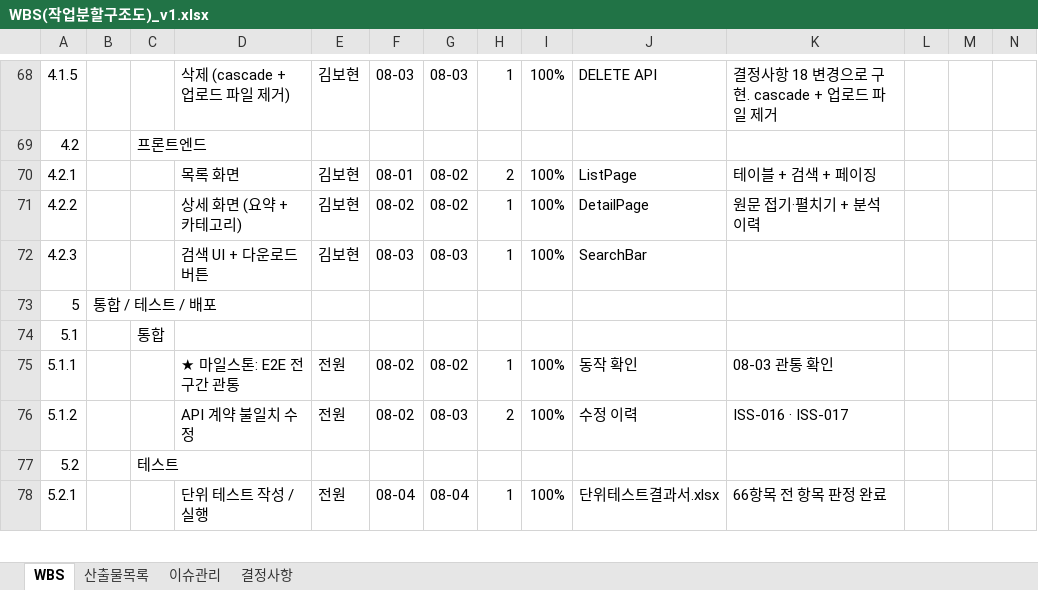
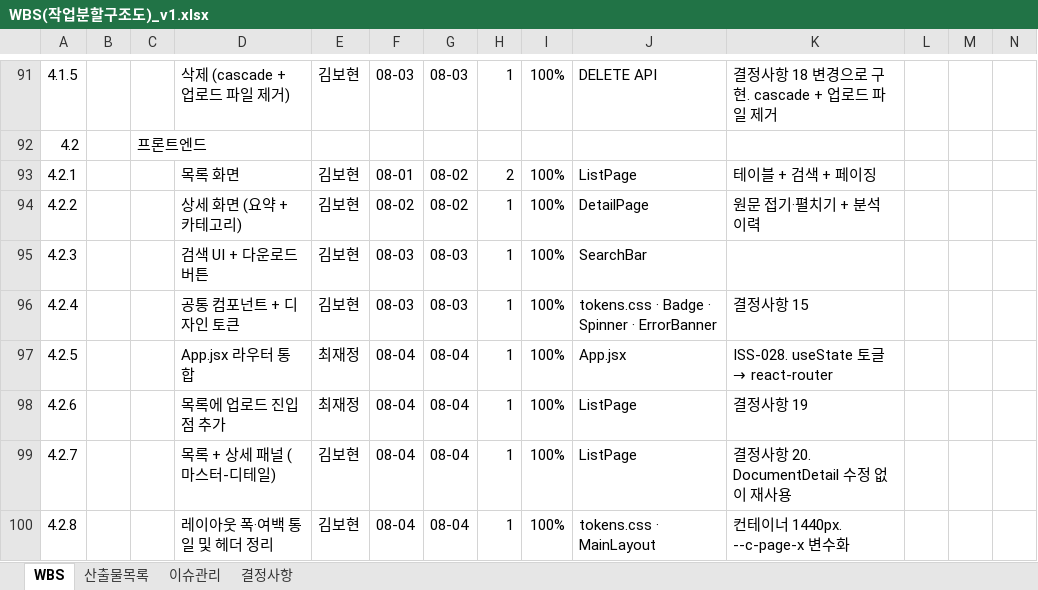
Before and after one commit to bobohyeon/deliver, an Excel workbook: 관리/WBS(작업분할구조도)_v1.xlsx, sheet WBS, drawn as a sheet; only a part is shown, gaps mark what is left out; the shorter side is filled out with more unchanged rows; values as stored, in another font and other column widths than the file's, no cell formats; rows hold the shown columns only; the diff covers the shown part only; the diff names each change by its address in the sheet, - before the commit and + after, or states it on an @@ line.

Commit message:
docs: 목록 화면에 패널 열림 상태 번호 추가 · WBS 행을 ID 순으로 정리
화면정의서
- 두 단 구획의 경계를 '첫 이미지 뒤'에서 '표가 시작되는 줄'로 변경.
  좌측 단에 화면 이미지를 여러 장 담을 수 있게 됨
- 목록 화면을 '패널 닫힘 + 패널 열림' 두 상태로 좌측 단에 나란히 배치.
  LIST2 에 11 패널 · 12 전체 화면으로 보기 · 13 닫기 번호 추가 (배지 8 -> 11개)
- 07 초기화 · 10 페이징만 두 화면 모두에 번호가 없으며 표시 조건을 명시

WBS 시트
- 아래쪽에 모아둔 8/3~8/5 추가분 39행을 WBS ID 순으로 각 위치에 배치.
  일자별 칸(L~S)에 값이 없음을 확인한 뒤 이동해 표기가 깨지지 않음
- 각 행의 원래 서식(구역 제목 행 / 작업 행)을 그대로 유지
- '추가 반영' 구역 제목 행 제거
- 3단계 이상 작업 행의 중분류 칸을 비워 기존 규칙과 통일 (39개 셀)

```diff
--- a/관리/WBS(작업분할구조도)_v1.xlsx (sheet WBS)
+++ b/관리/WBS(작업분할구조도)_v1.xlsx (sheet WBS)
+row 96: 4.2.4 |  |  | 공통 컴포넌트 + 디자인 토큰 | 김보현 | 08-03 | 08-03 | 1 | 100% | tokens.css · Badge · Spinner · ErrorBanner | 결정사항 15
+row 97: 4.2.5 |  |  | App.jsx 라우터 통합 | 최재정 | 08-04 | 08-04 | 1 | 100% | App.jsx | ISS-028. useState 토글 → react-router
+row 98: 4.2.6 |  |  | 목록에 업로드 진입점 추가 | 최재정 | 08-04 | 08-04 | 1 | 100% | ListPage | 결정사항 19
+row 99: 4.2.7 |  |  | 목록 + 상세 패널 (마스터-디테일) | 김보현 | 08-04 | 08-04 | 1 | 100% | ListPage | 결정사항 20. DocumentDetail 수정 없이 재사용
+row 100: 4.2.8 |  |  | 레이아웃 폭·여백 통일 및 헤더 정리 | 김보현 | 08-04 | 08-04 | 1 | 100% | tokens.css · MainLayout | 컨테이너 1440px. --c-page-x 변수화
```
Also changed, not shown: 34 added rows, 39 removed rows and 53 edited cells elsewhere in this sheet, cell formats, 3 other files.
